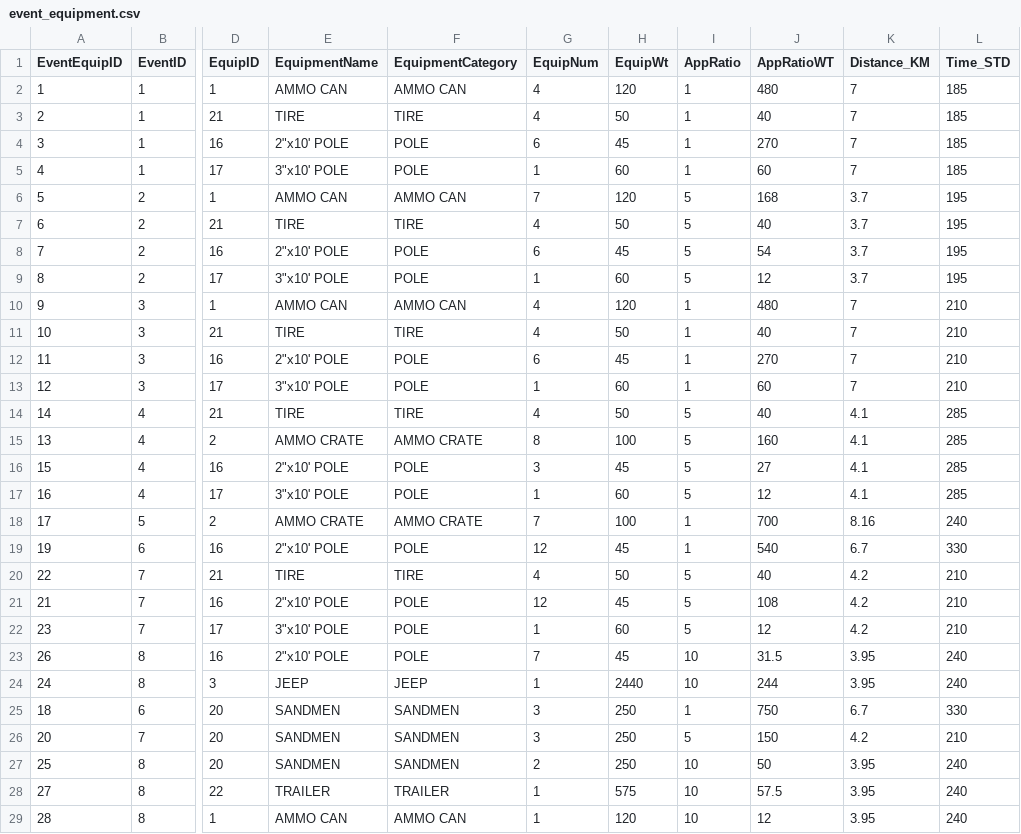
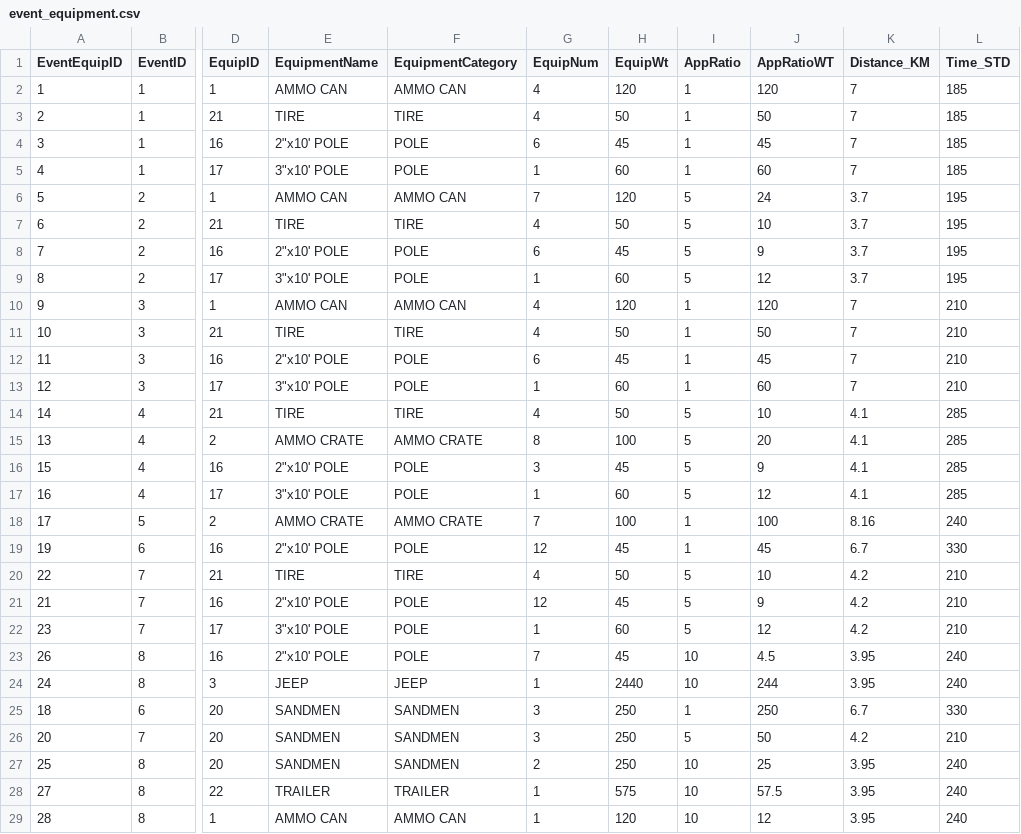
Before and after one commit to Nick-seabright/team-performance-app, a CSV file: data/event_equipment.csv, drawn as a sheet; only a part is shown, gaps mark what is left out; the diff covers the shown part only; the diff names each change by its address in the sheet, - before the commit and + after, or states it on an @@ line.

Commit message:
equipment data ratio

```diff
--- a/data/event_equipment.csv
+++ b/data/event_equipment.csv
-J2 (AppRatioWT): 480
+J2 (AppRatioWT): 120
-J3 (AppRatioWT): 40
+J3 (AppRatioWT): 50
-J4 (AppRatioWT): 270
+J4 (AppRatioWT): 45
-J6 (AppRatioWT): 168
+J6 (AppRatioWT): 24
-J7 (AppRatioWT): 40
+J7 (AppRatioWT): 10
-J8 (AppRatioWT): 54
+J8 (AppRatioWT): 9
-J10 (AppRatioWT): 480
+J10 (AppRatioWT): 120
-J11 (AppRatioWT): 40
+J11 (AppRatioWT): 50
-J12 (AppRatioWT): 270
+J12 (AppRatioWT): 45
-J14 (AppRatioWT): 40
+J14 (AppRatioWT): 10
-J15 (AppRatioWT): 160
+J15 (AppRatioWT): 20
-J16 (AppRatioWT): 27
+J16 (AppRatioWT): 9
-J18 (AppRatioWT): 700
+J18 (AppRatioWT): 100
-J19 (AppRatioWT): 540
+J19 (AppRatioWT): 45
-J20 (AppRatioWT): 40
+J20 (AppRatioWT): 10
-J21 (AppRatioWT): 108
+J21 (AppRatioWT): 9
-J23 (AppRatioWT): 31.5
+J23 (AppRatioWT): 4.5
-J25 (AppRatioWT): 750
+J25 (AppRatioWT): 250
-J26 (AppRatioWT): 150
+J26 (AppRatioWT): 50
-J27 (AppRatioWT): 50
+J27 (AppRatioWT): 25
```
Also changed, not shown: 39 edited cells elsewhere in this file.
